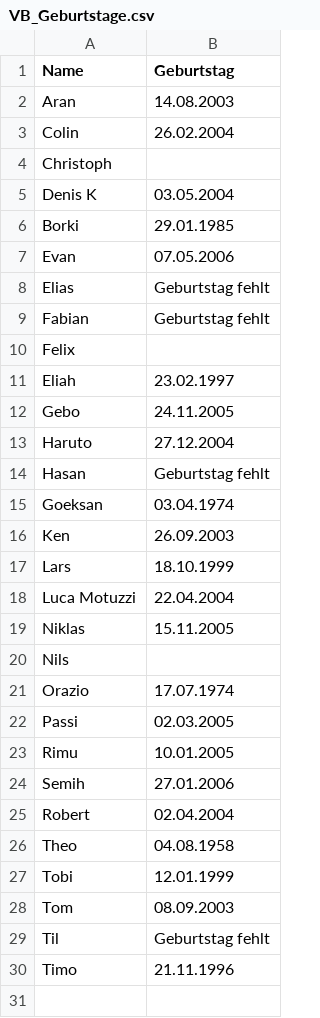
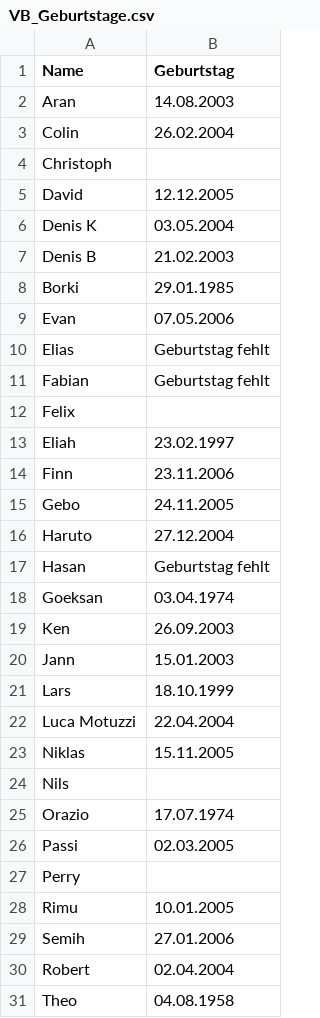
Before and after one commit to Eickmt/ViktoriaInsights, a CSV file: VB_Geburtstage.csv, drawn as a sheet; only a part is shown; the shorter side is filled out with more unchanged rows.

```diff
--- a/VB_Geburtstage.csv
+++ b/VB_Geburtstage.csv
@@ -4,3 +4,5 @@ Colin;26.02.2004
 Christoph;
+David;12.12.2005
 Denis K;03.05.2004
+Denis B;21.02.2003
 Borki;29.01.1985
@@ -11,2 +13,3 @@ Felix;
 Eliah;23.02.1997
+Finn;23.11.2006
 Gebo;24.11.2005
@@ -16,2 +19,3 @@ Goeksan;03.04.1974
 Ken;26.09.2003
+Jann;15.01.2003
 Lars;18.10.1999
@@ -22,2 +26,3 @@ Orazio; 17.07.1974
 Passi;02.03.2005
+Perry;
 Rimu;10.01.2005
```
Also changed, not shown: 1 other file.
